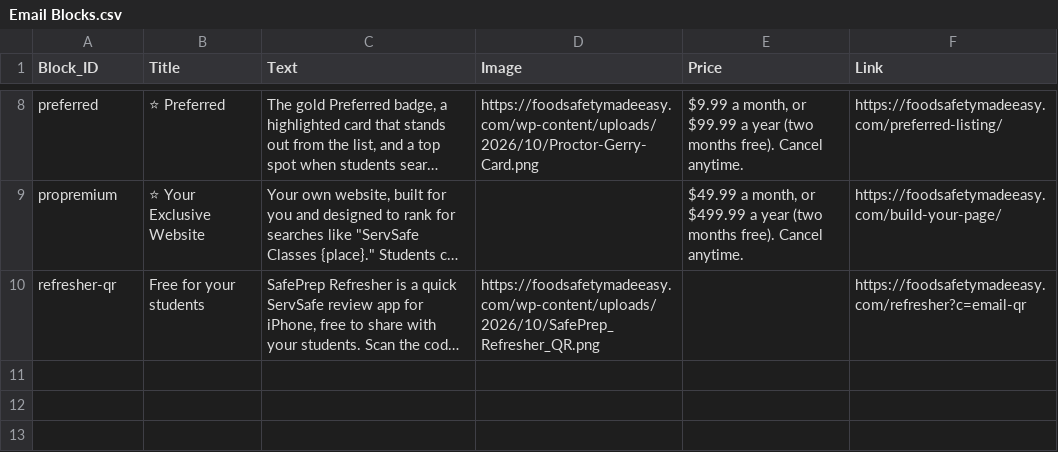
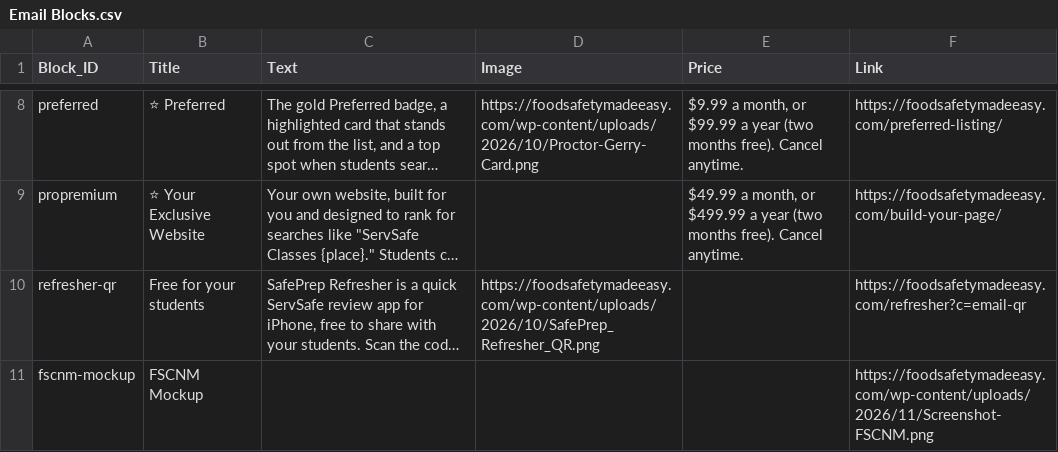
Before and after one commit to novernmanagement-coder/SafePrep_Content, a CSV file: Email Blocks.csv, drawn as a sheet; only a part is shown, gaps mark what is left out; long unchanged cells end in …; the diff names each change by its address in the sheet, - before the commit and + after, or states it on an @@ line.

Commit message:
CMS update: Email Blocks.csv

```diff
--- a/Email Blocks.csv
+++ b/Email Blocks.csv
+row 11: fscnm-mockup | FSCNM Mockup |  |  |  | https://foodsafetymadeeasy.com/wp-content/uploads/2026/11/Screenshot-FSCNM.png
```
